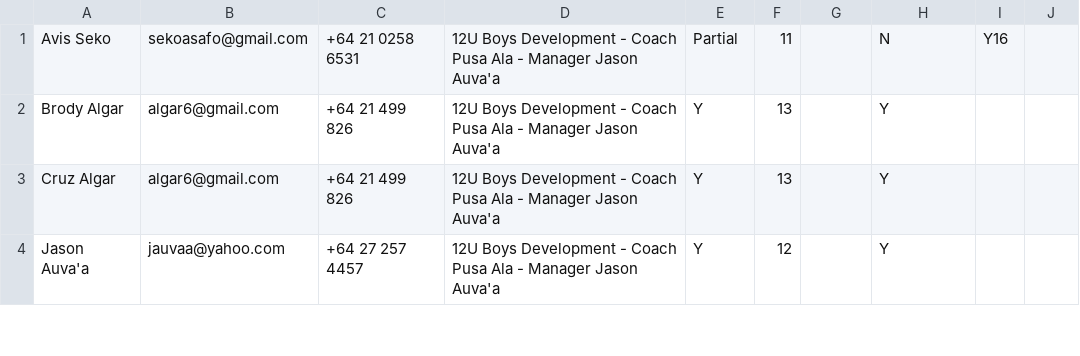
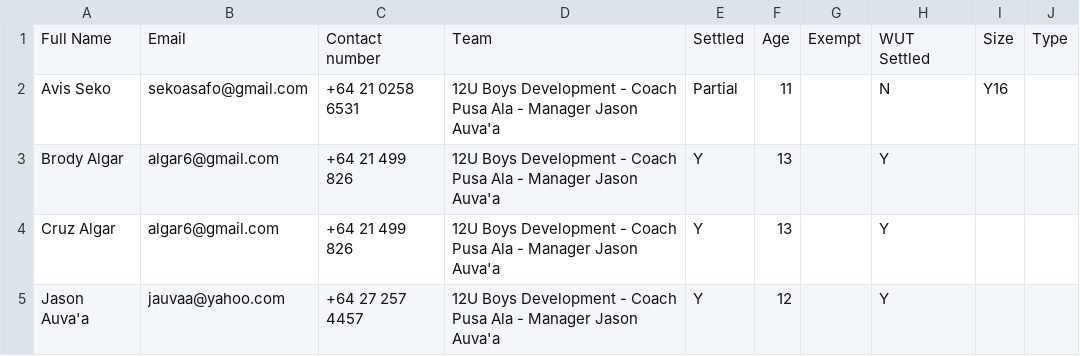
Before and after one commit to limonza/te-tai-hou-teams-2025, a CSV file: HNC.csv, drawn as a sheet; only a part is shown.

Commit message:
Update HNC.csv

```diff
--- a/HNC.csv
+++ b/HNC.csv
@@ -1 +1,2 @@
+Full Name,Email,Contact number,Team, Settled,Age,Exempt,WUT Settled,Size,Type
 Avis Seko,sekoasafo@gmail.com,+64 21 0258 6531,12U Boys Development - Coach Pusa Ala - Manager Jason Auva'a, Partial,11,,N,Y16,
```
